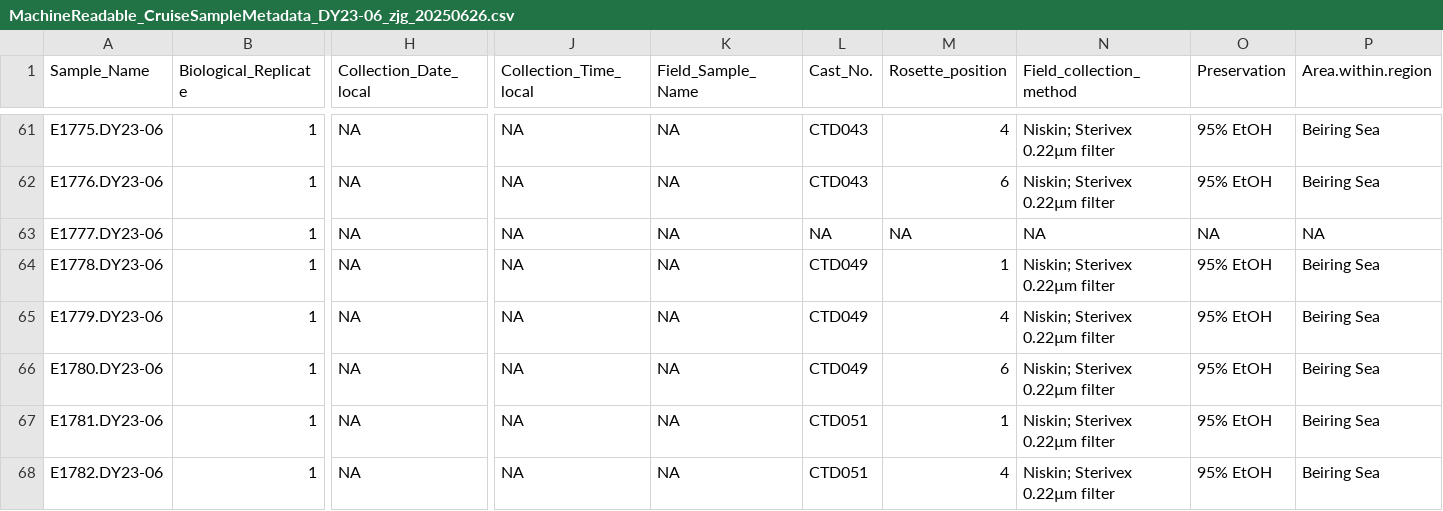
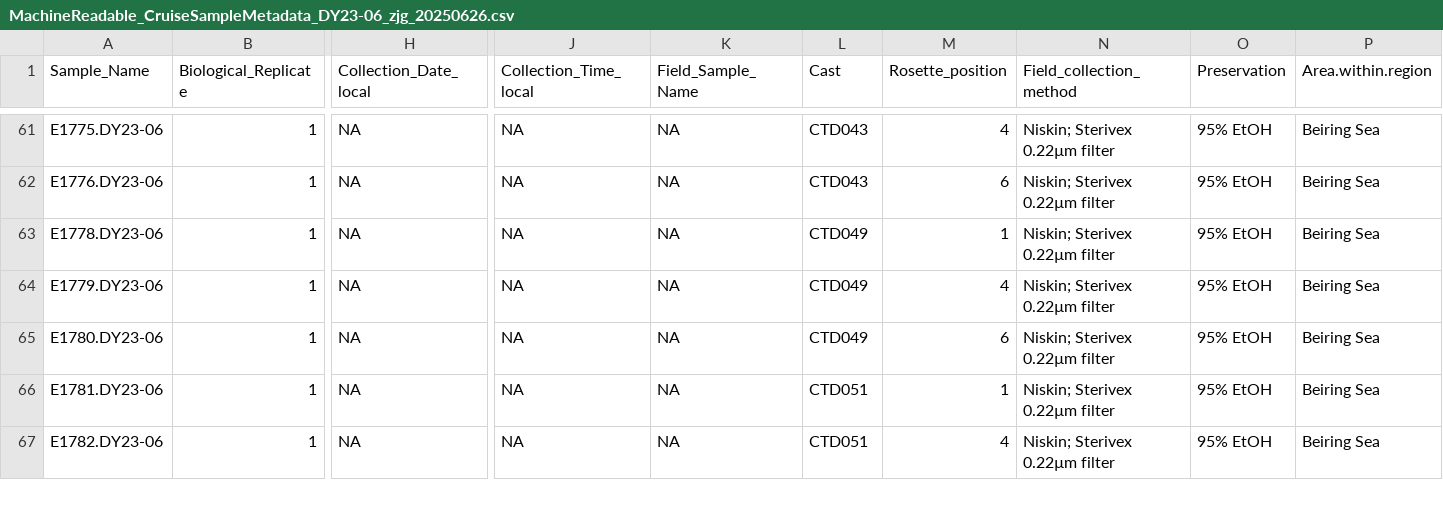
Before and after one commit to marinednadude/OME-EcoFOCI, a CSV file: EcoFOCI/data/1_SampleCollection/2023_EcoFociSpringMooring_CruiseData/MachineReadable_CruiseSampleMetadata_DY23-06_zjg_20250626.csv, drawn as a sheet; only a part is shown, gaps mark what is left out; rows hold the shown columns only; the diff names each change by its address in the sheet, - before the commit and + after, or states it on an @@ line.

```diff
--- a/EcoFOCI/data/1_SampleCollection/2023_EcoFociSpringMooring_CruiseData/MachineReadable_CruiseSampleMetadata_DY23-06_zjg_20250626.csv
+++ b/EcoFOCI/data/1_SampleCollection/2023_EcoFociSpringMooring_CruiseData/MachineReadable_CruiseSampleMetadata_DY23-06_zjg_20250626.csv
-L1: Cast_No.
+L1: Cast
-row 63: E1777.DY23-06 | 1 | NA | NA | NA | NA | NA | NA | NA | NA
```
Also changed, not shown: EcoFOCI/data/1_SampleCollection/2023_EcoFociSpringMooring_CruiseData/Fixed_FinalOME_merge_DY23-06_with_nutrients.csv.
